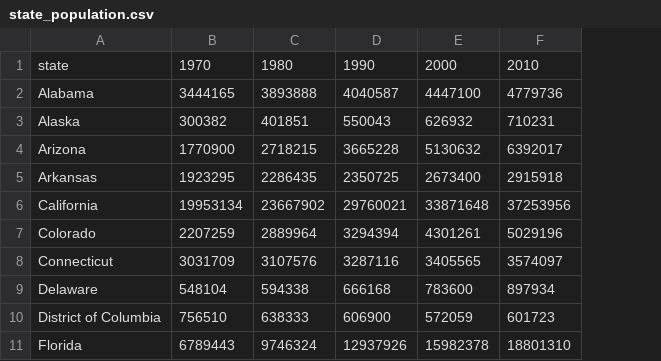
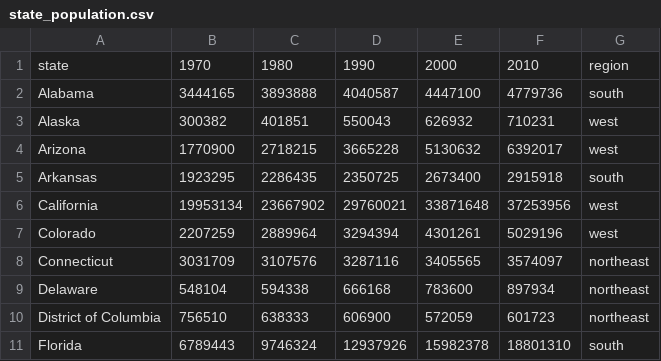
Before and after one commit to andrew-griffen/griffen, a CSV file: data-raw/state_population.csv, drawn as a sheet; only a part is shown; the diff names each change by its address in the sheet, - before the commit and + after, or states it on an @@ line.

Commit message:
added region to state_population.csv

```diff
--- a/data-raw/state_population.csv
+++ b/data-raw/state_population.csv
+column G, rows 1-11: region | south | west | west | south | west | west | northeast | northeast | northeast | south
```
Also changed, not shown: 8 other files.
